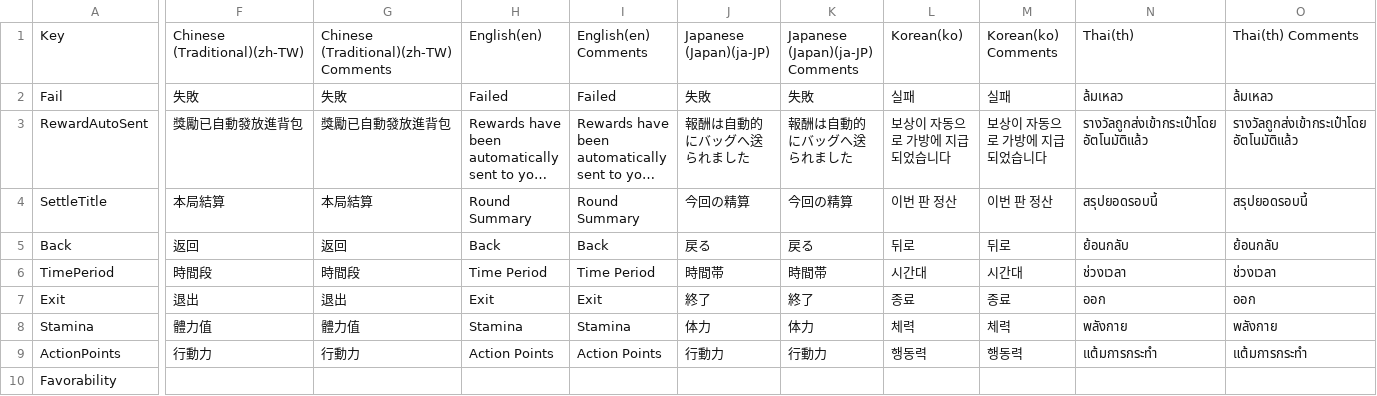
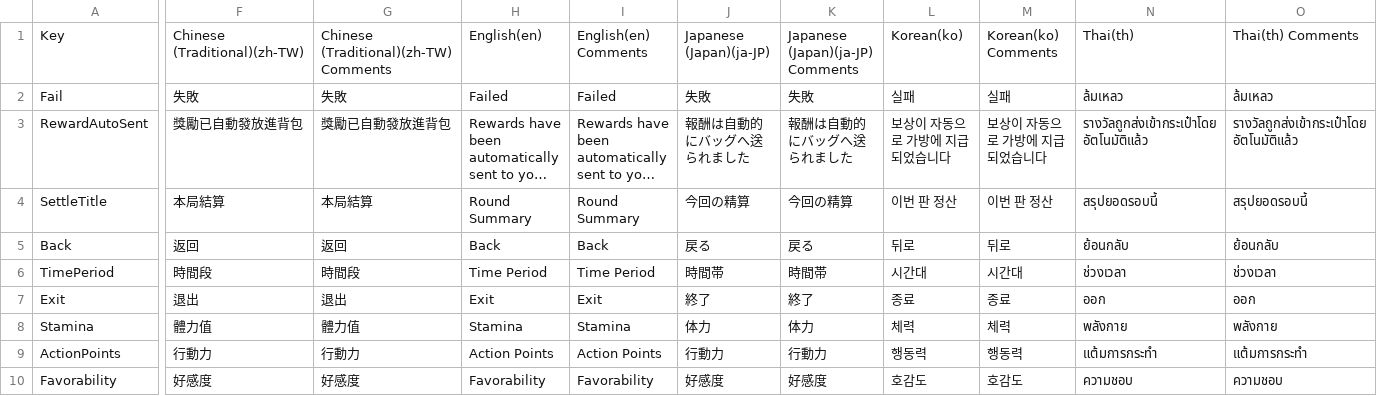
Before and after one commit to XiaoYuName/HD-2D, a CSV file: Assets/0 Core/1 Script/Data/Common/CommonLoc.csv, drawn as a sheet; only a part is shown, gaps mark what is left out; long unchanged cells end in …; the diff covers the shown part only; the diff names each change by its address in the sheet, - before the commit and + after, or states it on an @@ line.

```diff
--- a/Assets/0 Core/1 Script/Data/Common/CommonLoc.csv
+++ b/Assets/0 Core/1 Script/Data/Common/CommonLoc.csv
-F10: (empty)
+F10: 好感度
-G10: (empty)
+G10: 好感度
-H10: (empty)
+H10: Favorability
-I10: (empty)
+I10: Favorability
-J10: (empty)
+J10: 好感度
-K10: (empty)
+K10: 好感度
-L10: (empty)
+L10: 호감도
-M10: (empty)
+M10: 호감도
-N10: (empty)
+N10: ความชอบ
-O10: (empty)
+O10: ความชอบ
```
Also changed, not shown: 2 edited cells elsewhere in this file, Assets/0 Core/1 Script/Data/Common/GameEnterPanelLoc.csv, 11 other files.
